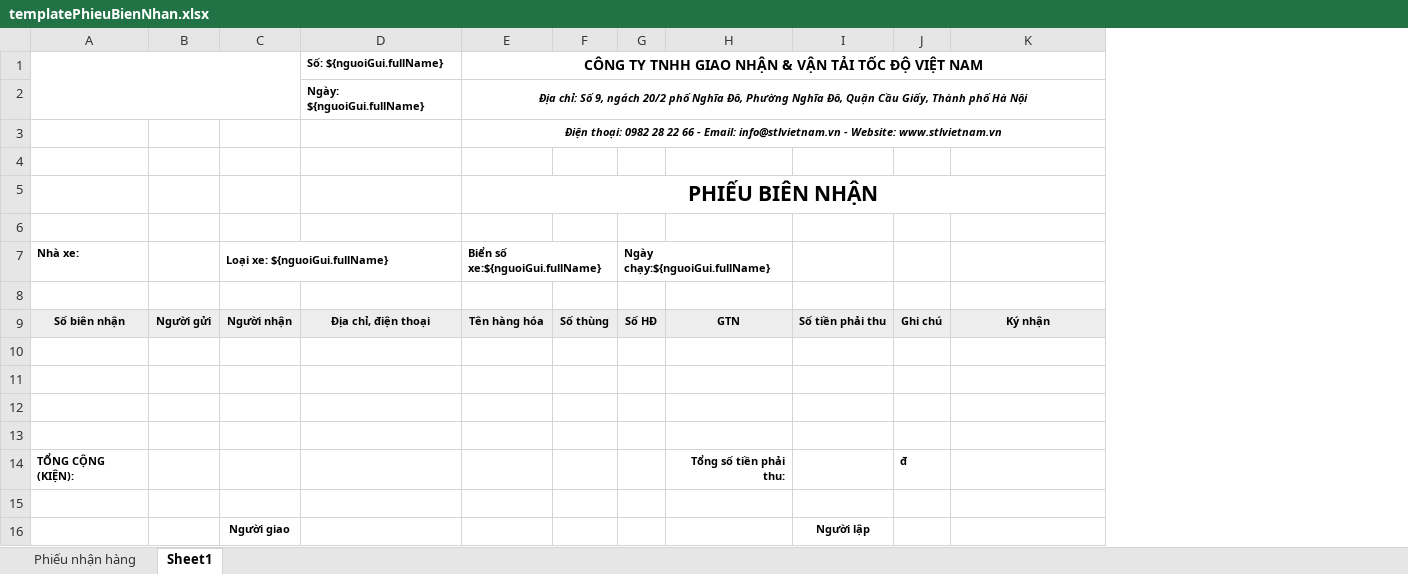
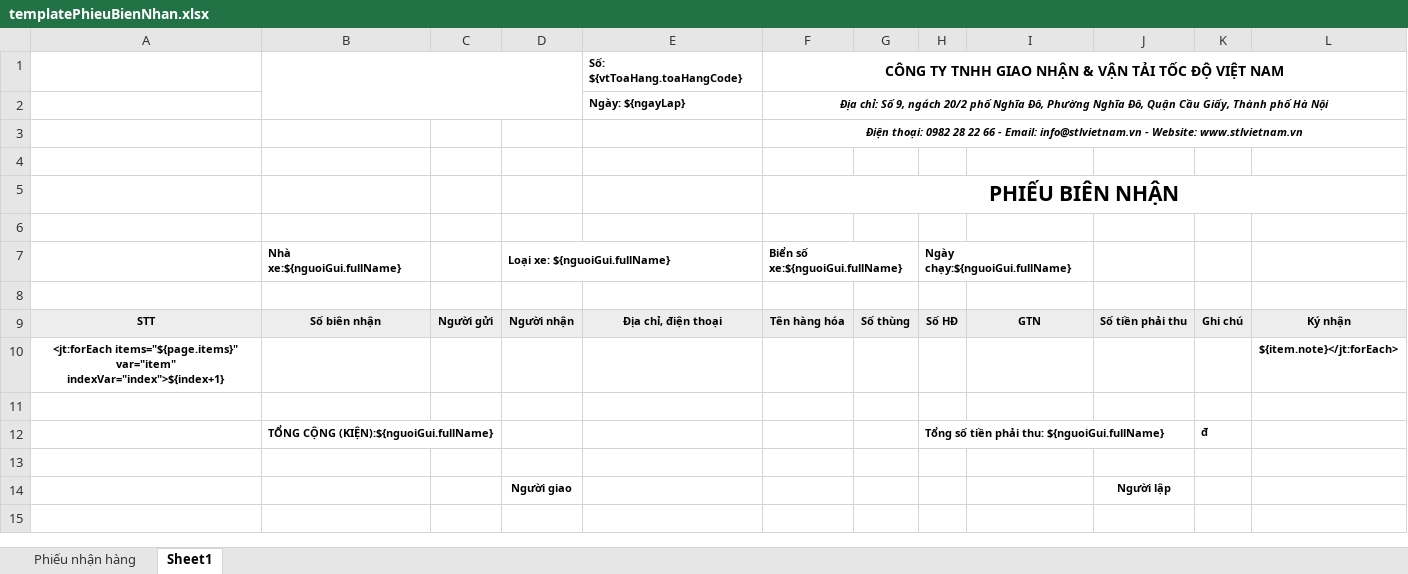
Before and after one commit to nvminh1102/VanTaiTocDo, an Excel workbook: src/main/resources/fileTemplate/templatePhieuBienNhan.xlsx, sheet Sheet1, drawn as a sheet; values as stored, in another font and other column widths than the file's, no borders; charts and pictures not drawn; removed rows and columns are numbered as before the commit, all else as after; the diff names each change by its address in the sheet, - before the commit and + after, or states it on an @@ line.

```diff
--- a/src/main/resources/fileTemplate/templatePhieuBienNhan.xlsx (sheet Sheet1)
+++ b/src/main/resources/fileTemplate/templatePhieuBienNhan.xlsx (sheet Sheet1)
-column A, rows 7-9: Nhà xe: |  | Số biên nhận
+column A, row 9: STT
+column B, rows 7-9: Nhà xe:${nguoiGui.fullName} |  | Số biên nhận; row 12: TỔNG CỘNG (KIỆN):${nguoiGui.fullName}
-column D, rows 1-9: Số: ${nguoiGui.fullName} | Ngày: ${nguoiGui.fullName} |  |  |  |  |  |  | Địa chỉ, điện thoại
+column E, rows 1-9: Số: ${vtToaHang.toaHangCode} | Ngày: ${ngayLap} |  |  |  |  |  |  | Địa chỉ, điện thoại
+row 10: <jt:forEach items="${page.items}" var="item" indexVar="index">${index+1} |  |  |  |  |  |  |  |  |  |  | ${item.note}</jt:forEach>
-row 12: (empty)
+row 12:  | TỔNG CỘNG (KIỆN):${nguoiGui.fullName} |  |  |  |  |  | Tổng số tiền phải thu: ${nguoiGui.fullName} |  |  | đ
+H12:J12 merged
-row 12: (empty)
-row 13: (empty)
-row 14: TỔNG CỘNG (KIỆN): |  |  |  |  |  |  | Tổng số tiền phải thu: |  | đ
```
Also changed, not shown: charts or pictures, 1 other file.
